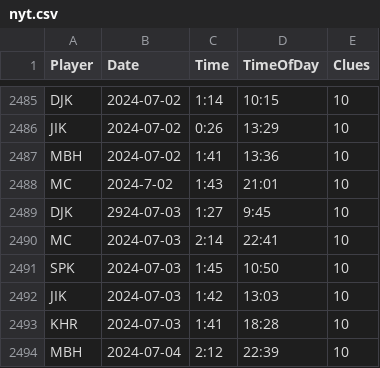
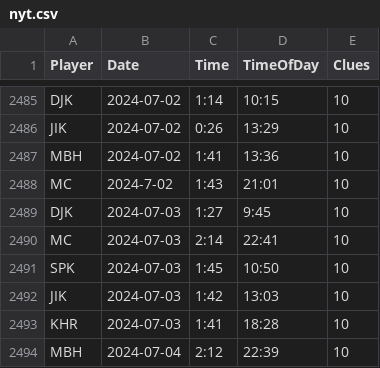
Before and after one commit to spkaluzny/nyt_mini_crossword, a CSV file: data/nyt.csv, drawn as a sheet; only a part is shown, gaps mark what is left out.

Commit message:
Added new observations

```diff
--- a/data/nyt.csv
+++ b/data/nyt.csv
@@ -2488,3 +2488,3 @@ MBH,2024-07-02,1:41,13:36,10
 MC,2024-7-02,1:43,21:01,10
-DJK,2924-07-03,1:27,9:45,10
+DJK,2024-07-03,1:27,9:45,10
 MC,2024-07-03,2:14,22:41,10
```
